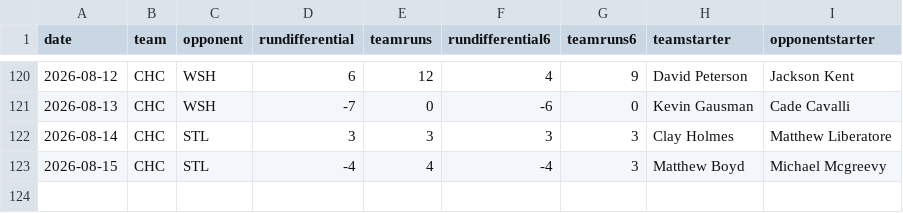
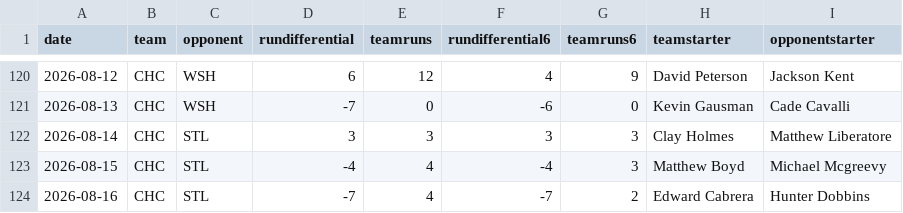
Before and after one commit to fantasy-toolz/mlb-predictions, a CSV file: data/2026/teams/CHC.csv, drawn as a sheet; only a part is shown, gaps mark what is left out.

```diff
--- a/data/2026/teams/CHC.csv
+++ b/data/2026/teams/CHC.csv
@@ -123 +123,2 @@ date,team,opponent,rundifferential,teamruns,rundifferential6,teamruns6,teamstart
 2026-08-15,CHC,STL,-4,4,-4,3,Matthew Boyd,Michael Mcgreevy
+2026-08-16,CHC,STL,-7,4,-7,2,Edward Cabrera,Hunter Dobbins
```
Also changed, not shown: data/2026/teams/BAL.csv, data/2026/teams/BOS.csv, 31 other files.
